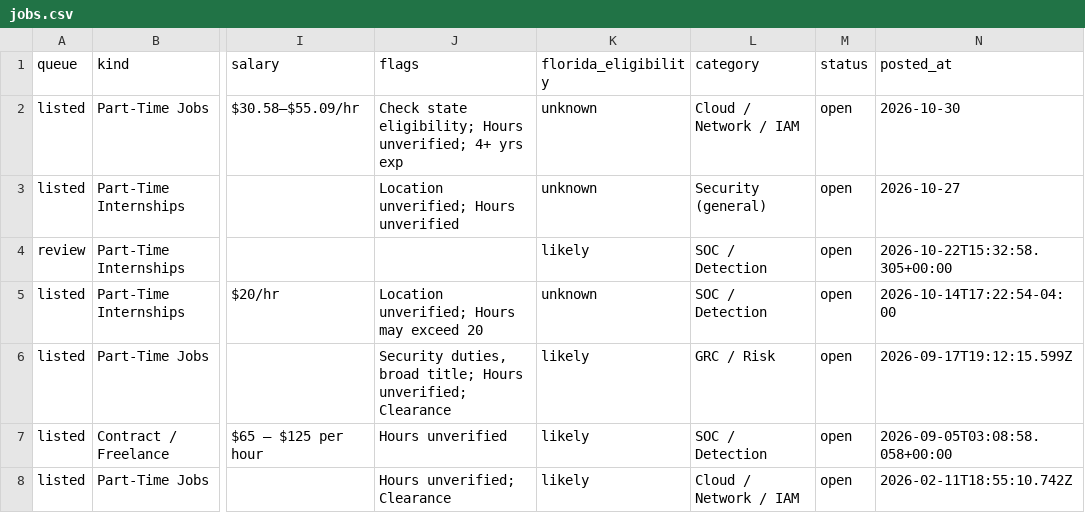
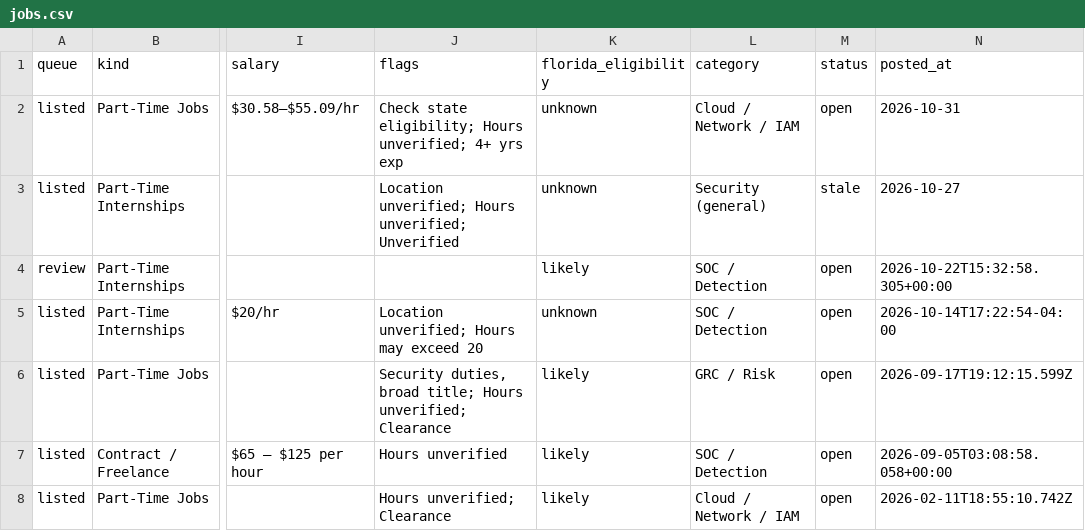
Before and after one commit to ihrtkaii/test-2, a CSV file: data/jobs.csv, drawn as a sheet; only a part is shown, gaps mark what is left out; the diff names each change by its address in the sheet, - before the commit and + after, or states it on an @@ line.

```diff
--- a/data/jobs.csv
+++ b/data/jobs.csv
-N2 (posted_at): 2026-10-30
+N2 (posted_at): 2026-10-31
-J3 (flags): Location unverified; Hours unverified
+J3 (flags): Location unverified; Hours unverified; Unverified
-M3 (status): open
+M3 (status): stale
```
Also changed, not shown: 5 other files.
